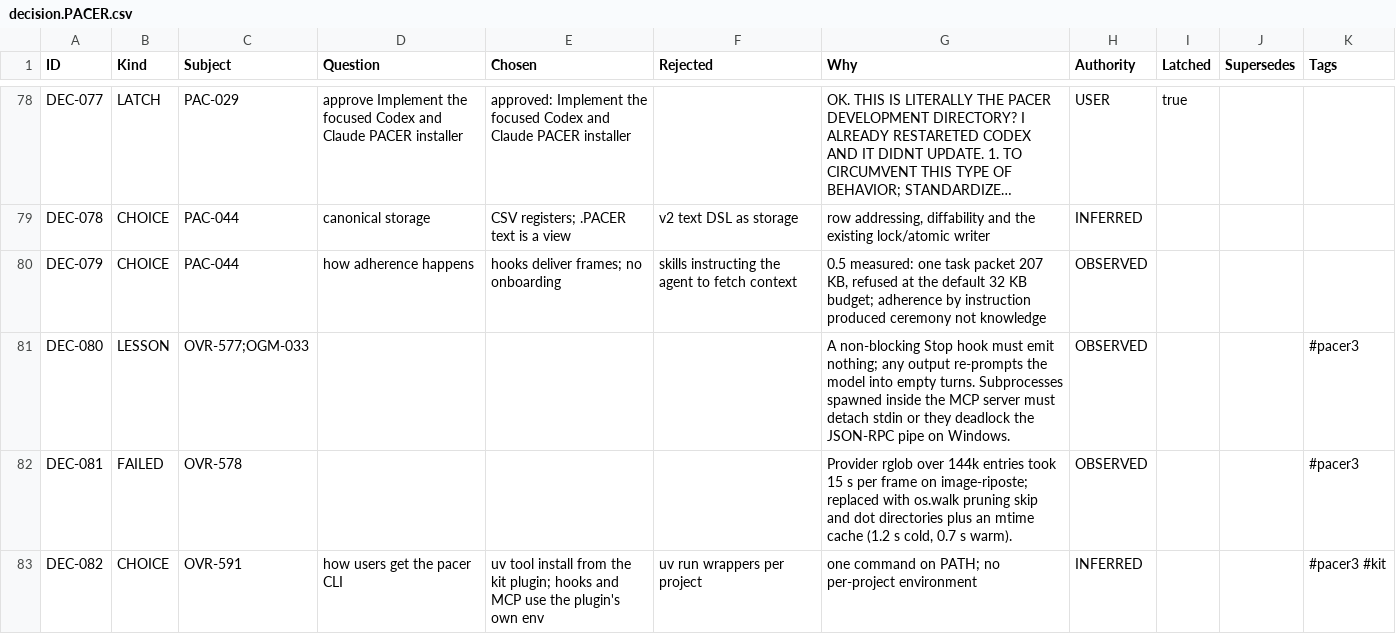
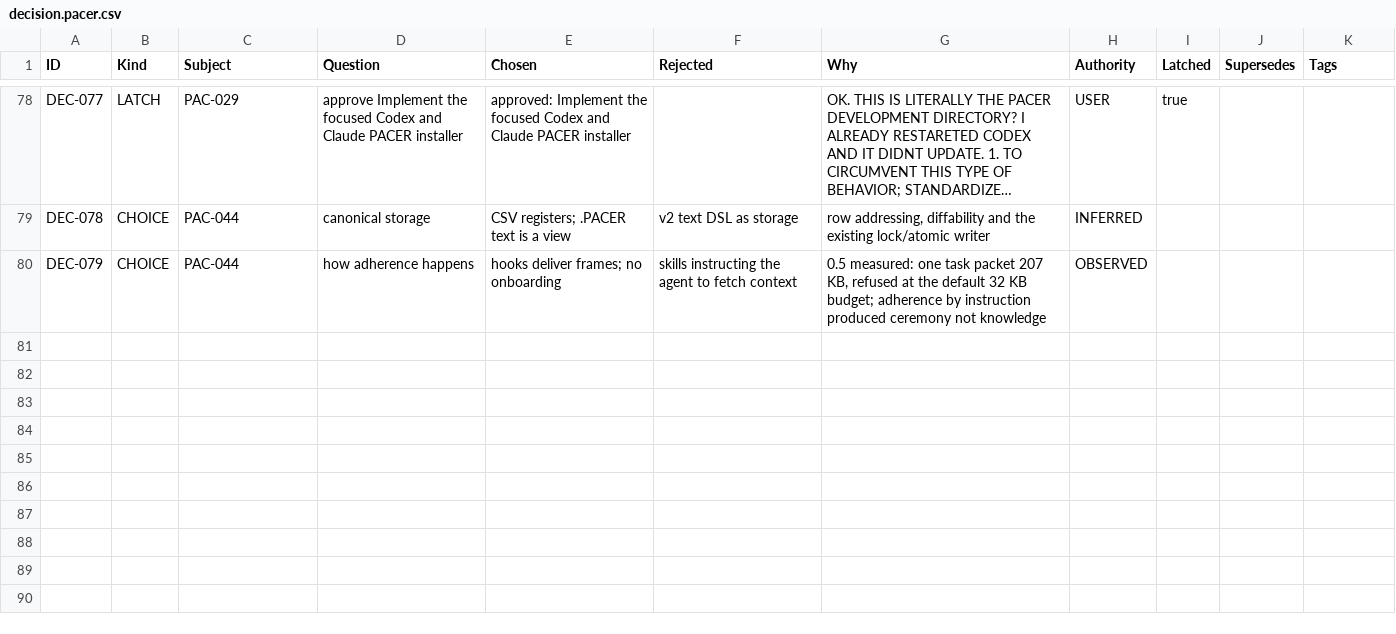
Before and after one commit to deadcoast/PACER-0.0.2, a CSV file: .pacer/archive/decision.pacer.csv (was decision.PACER.csv), drawn as a sheet; only a part is shown, gaps mark what is left out; long unchanged cells end in …; the diff names each change by its address in the sheet, - before the commit and + after, or states it on an @@ line.

```diff
--- a/decision.PACER.csv
+++ b/.pacer/archive/decision.pacer.csv
-row 81: DEC-080 | LESSON | OVR-577;OGM-033 |  |  |  | A non-blocking Stop hook must emit nothing; any output re-prompts the model into empty turns. Subprocesses spawned inside the MCP server must detach stdin or they deadlock the JSON-RPC pipe on Windows. | OBSERVED |  |  | #pacer3
-row 82: DEC-081 | FAILED | OVR-578 |  |  |  | Provider rglob over 144k entries took 15 s per frame on image-riposte; replaced with os.walk pruning skip and dot directories plus an mtime cache (1.2 s cold, 0.7 s warm). | OBSERVED |  |  | #pacer3
-row 83: DEC-082 | CHOICE | OVR-591 | how users get the pacer CLI | uv tool install from the kit plugin; hooks and MCP use the plugin's own env | uv run wrappers per project | one command on PATH; no per-project environment | INFERRED |  |  | #pacer3 #kit
```
Also changed, not shown: 35 other files.
